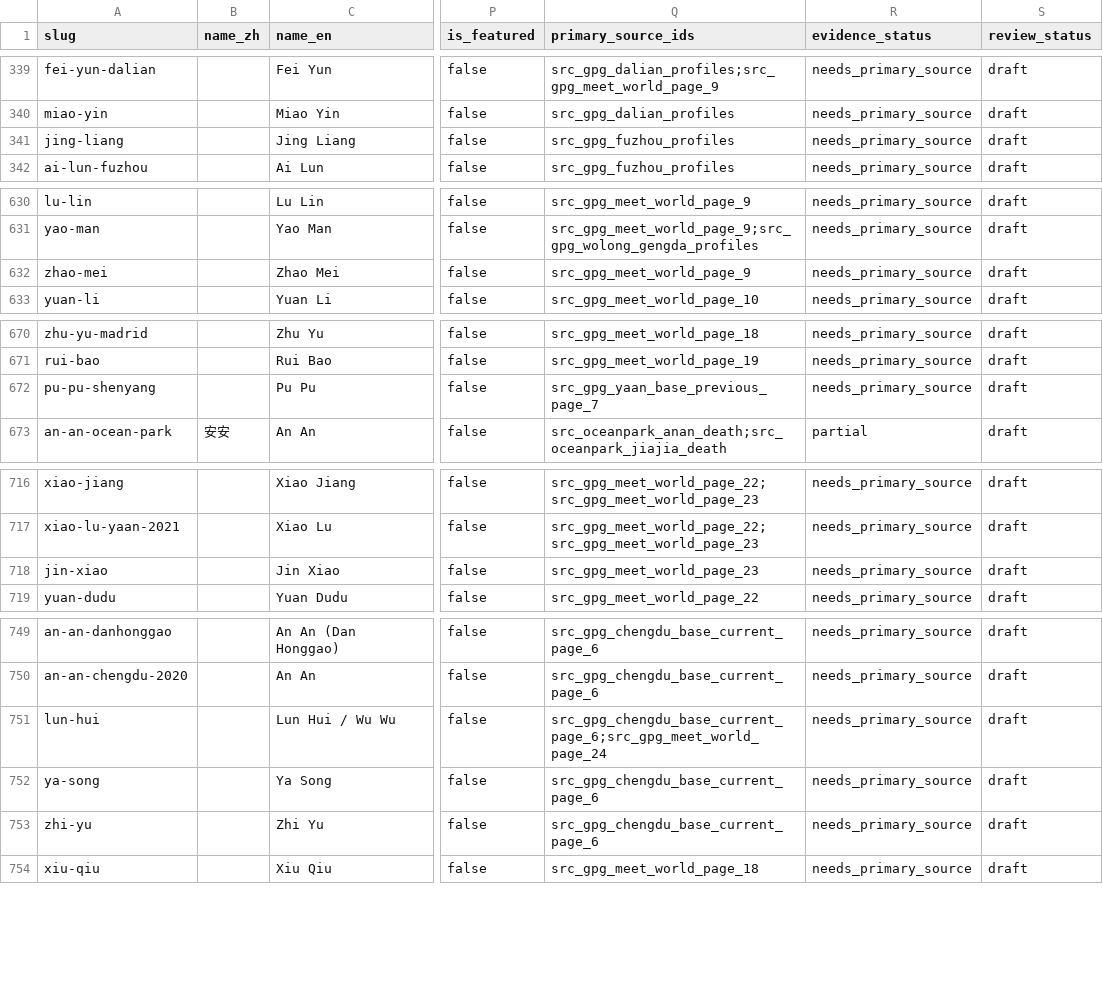
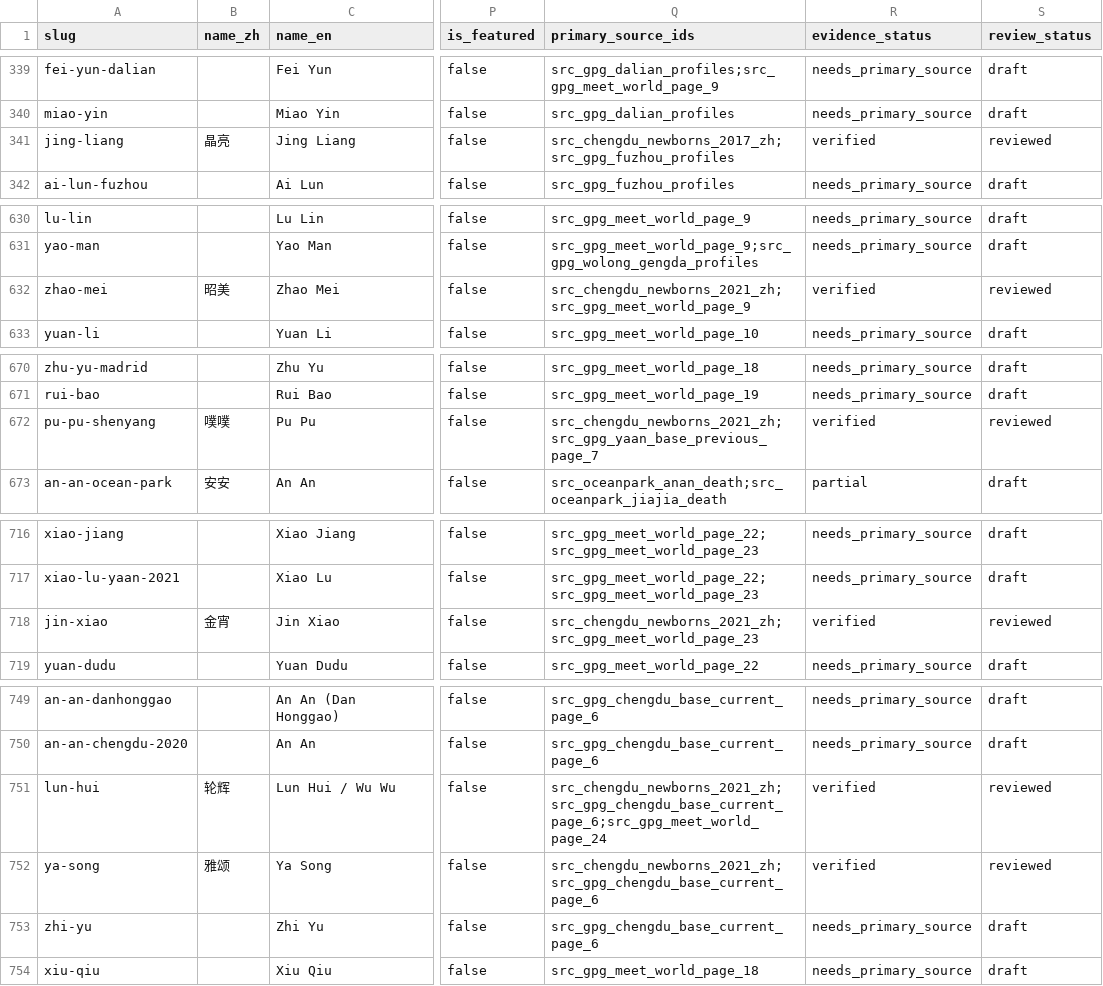
Before and after one commit to SwayingWindmill/PandaAtlas, a CSV file: data/curation/pandas/pandas.csv, drawn as a sheet; only a part is shown, gaps mark what is left out; the diff covers the shown part only; the diff names each change by its address in the sheet, - before the commit and + after, or states it on an @@ line.

Commit message:
feat: add Chengdu breadth-first acquisition

```diff
--- a/data/curation/pandas/pandas.csv
+++ b/data/curation/pandas/pandas.csv
-B341 (name_zh): (empty)
+B341 (name_zh): 晶亮
-Q341 (primary_source_ids): src_gpg_fuzhou_profiles
+Q341 (primary_source_ids): src_chengdu_newborns_2017_zh;src_gpg_fuzhou_profiles
-R341 (evidence_status): needs_primary_source
+R341 (evidence_status): verified
-S341 (review_status): draft
+S341 (review_status): reviewed
-B632 (name_zh): (empty)
+B632 (name_zh): 昭美
-Q632 (primary_source_ids): src_gpg_meet_world_page_9
+Q632 (primary_source_ids): src_chengdu_newborns_2021_zh;src_gpg_meet_world_page_9
-R632 (evidence_status): needs_primary_source
+R632 (evidence_status): verified
-S632 (review_status): draft
+S632 (review_status): reviewed
-B672 (name_zh): (empty)
+B672 (name_zh): 噗噗
-Q672 (primary_source_ids): src_gpg_yaan_base_previous_page_7
+Q672 (primary_source_ids): src_chengdu_newborns_2021_zh;src_gpg_yaan_base_previous_page_7
-R672 (evidence_status): needs_primary_source
+R672 (evidence_status): verified
-S672 (review_status): draft
+S672 (review_status): reviewed
-B718 (name_zh): (empty)
+B718 (name_zh): 金宵
-Q718 (primary_source_ids): src_gpg_meet_world_page_23
+Q718 (primary_source_ids): src_chengdu_newborns_2021_zh;src_gpg_meet_world_page_23
-R718 (evidence_status): needs_primary_source
+R718 (evidence_status): verified
-S718 (review_status): draft
+S718 (review_status): reviewed
-B751 (name_zh): (empty)
+B751 (name_zh): 轮辉
-Q751 (primary_source_ids): src_gpg_chengdu_base_current_page_6;src_gpg_meet_world_page_24
+Q751 (primary_source_ids): src_chengdu_newborns_2021_zh;src_gpg_chengdu_base_current_page_6;src_gpg_meet_world_page_24
-R751:R752 (evidence_status): needs_primary_source
+R751:R752 (evidence_status): verified
-S751:S752 (review_status): draft
+S751:S752 (review_status): reviewed
-B752 (name_zh): (empty)
+B752 (name_zh): 雅颂
-Q752 (primary_source_ids): src_gpg_chengdu_base_current_page_6
+Q752 (primary_source_ids): src_chengdu_newborns_2021_zh;src_gpg_chengdu_base_current_page_6
```
Also changed, not shown: 4 added rows and 32 edited cells elsewhere in this file, data/curation/pandas/sources.csv, 47 other files.
